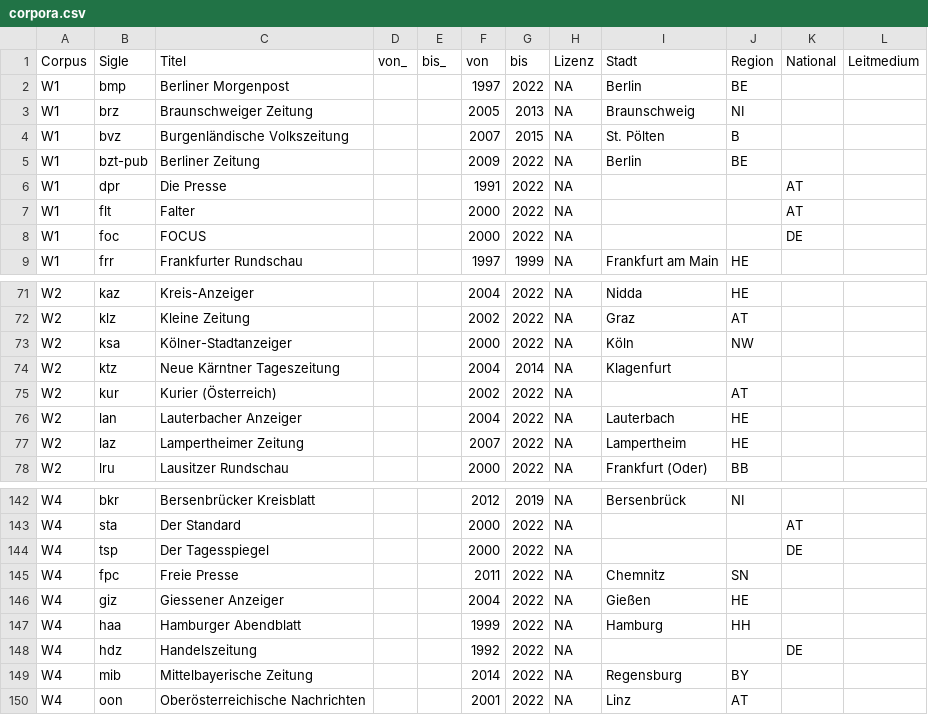
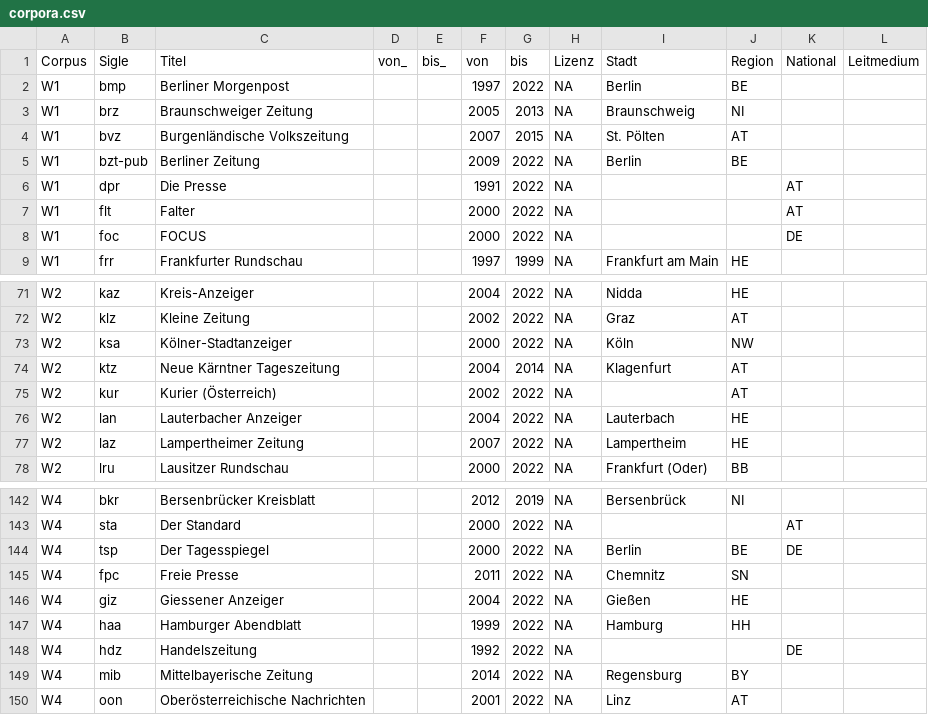
Before and after one commit to davidpomerenke/protest-impact, a CSV file: data/external/ids-dereko/corpora/corpora.csv, drawn as a sheet; only a part is shown, gaps mark what is left out.

Commit message:
Text classification from Dereko baseline

```diff
--- a/data/external/ids-dereko/corpora/corpora.csv
+++ b/data/external/ids-dereko/corpora/corpora.csv
@@ -3,3 +3,3 @@ W1;bmp;Berliner Morgenpost;;;1997;2022;NA;Berlin;BE;;
 W1;brz;Braunschweiger Zeitung;;;2005;2013;NA;Braunschweig;NI;;
-W1;bvz;Burgenländische Volkszeitung;;;2007;2015;NA;St. Pölten;B;;
+W1;bvz;Burgenländische Volkszeitung;;;2007;2015;NA;St. Pölten;AT;;
 W1;bzt-pub;Berliner Zeitung;;;2009;2022;NA;Berlin;BE;;
@@ -73,3 +73,3 @@ W2;klz;Kleine Zeitung;;;2002;2022;NA;Graz;AT;;
 W2;ksa;Kölner-Stadtanzeiger;;;2000;2022;NA;Köln;NW;;
-W2;ktz;Neue Kärntner Tageszeitung;;;2004;2014;NA;Klagenfurt;;;
+W2;ktz;Neue Kärntner Tageszeitung;;;2004;2014;NA;Klagenfurt;AT;;
 W2;kur;Kurier (Österreich);;;2002;2022;NA;;AT;;
@@ -143,3 +143,3 @@ W4;bkr;Bersenbrücker Kreisblatt;;;2012;2019;NA;Bersenbrück;NI;;
 W4;sta;Der Standard;;;2000;2022;NA;;;AT;
-W4;tsp;Der Tagesspiegel;;;2000;2022;NA;;;DE;
+W4;tsp;Der Tagesspiegel;;;2000;2022;NA;Berlin;BE;DE;
 W4;fpc;Freie Presse;;;2011;2022;NA;Chemnitz;SN;;
```
Also changed, not shown: 10 other files.
